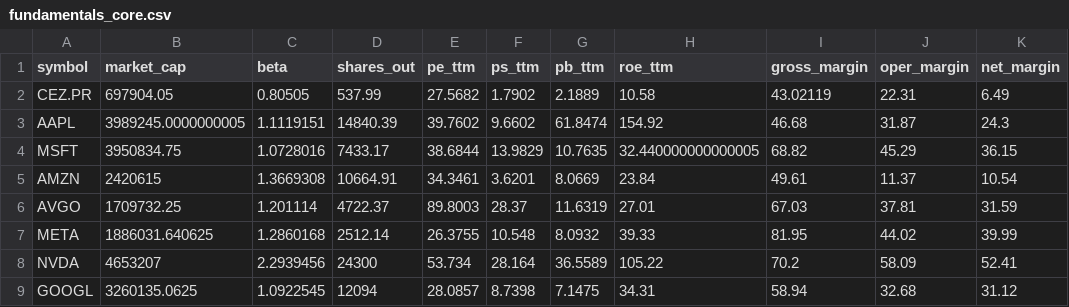
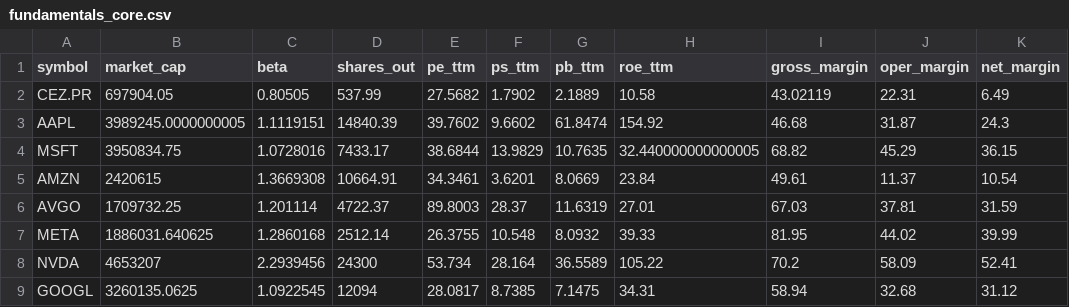
Before and after one commit to eugenferber616-design/Analyse-Pro, a CSV file: data/processed/fundamentals_core.csv, drawn as a sheet; only a part is shown; the diff names each change by its address in the sheet, - before the commit and + after, or states it on an @@ line.

```diff
--- a/data/processed/fundamentals_core.csv
+++ b/data/processed/fundamentals_core.csv
-E9 (pe_ttm): 28.0857
+E9 (pe_ttm): 28.0817
-F9 (ps_ttm): 8.7398
+F9 (ps_ttm): 8.7385
```
Also changed, not shown: 13 other files.
